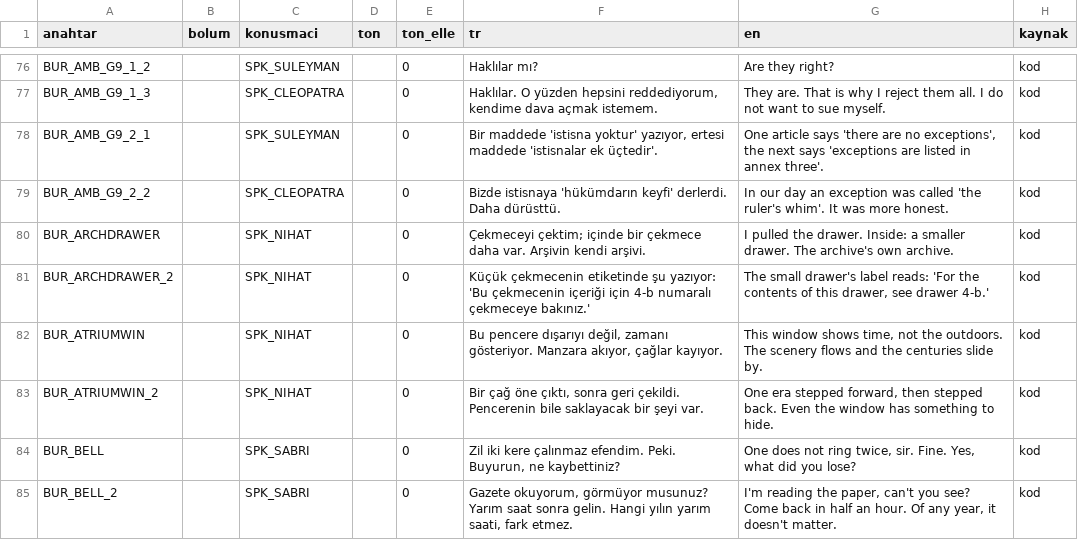
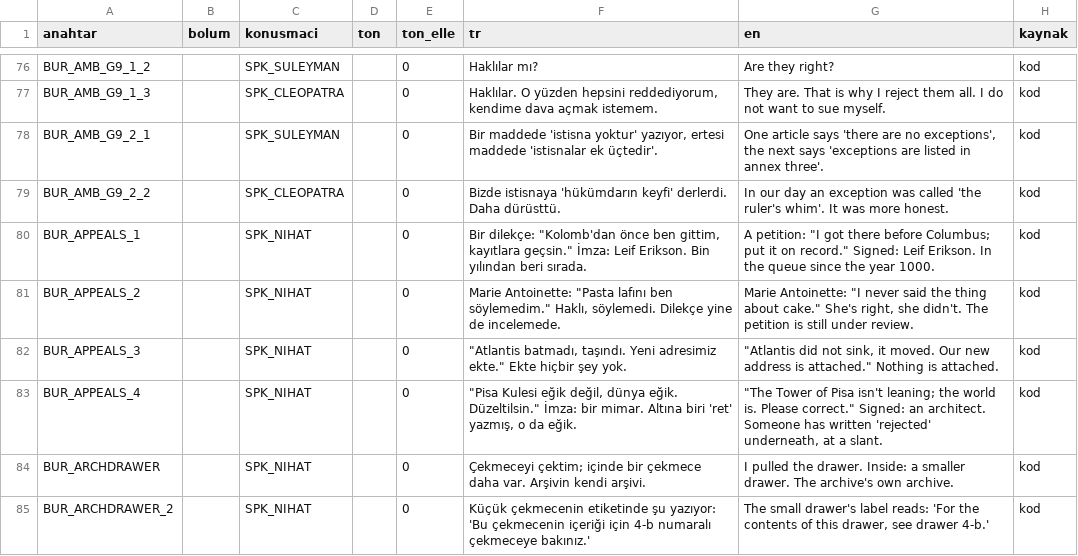
Before and after one commit to TradersEntertainment/nothistorygame, a CSV file: docs/voice/VOICE_MAP.csv, drawn as a sheet; only a part is shown, gaps mark what is left out; the shorter side is filled out with more unchanged rows; the diff names each change by its address in the sheet, - before the commit and + after, or states it on an @@ line.

```diff
--- a/docs/voice/VOICE_MAP.csv
+++ b/docs/voice/VOICE_MAP.csv
+row 80: BUR_APPEALS_1 |  | SPK_NIHAT |  | 0 | Bir dilekçe: "Kolomb'dan önce ben gittim, kayıtlara geçsin." İmza: Leif Erikson. Bin yılından beri sırada. | A petition: "I got there before Columbus; put it on record." Signed: Leif Erikson. In the queue since the year 1000. | kod
+row 81: BUR_APPEALS_2 |  | SPK_NIHAT |  | 0 | Marie Antoinette: "Pasta lafını ben söylemedim." Haklı, söylemedi. Dilekçe yine de incelemede. | Marie Antoinette: "I never said the thing about cake." She's right, she didn't. The petition is still under review. | kod
+row 82: BUR_APPEALS_3 |  | SPK_NIHAT |  | 0 | "Atlantis batmadı, taşındı. Yeni adresimiz ekte." Ekte hiçbir şey yok. | "Atlantis did not sink, it moved. Our new address is attached." Nothing is attached. | kod
+row 83: BUR_APPEALS_4 |  | SPK_NIHAT |  | 0 | "Pisa Kulesi eğik değil, dünya eğik. Düzeltilsin." İmza: bir mimar. Altına biri 'ret' yazmış, o da eğik. | "The Tower of Pisa isn't leaning; the world is. Please correct." Signed: an architect. Someone has written 'rejected' underneath, at a slant. | kod
```
Also changed, not shown: docs/voice/CONSISTENCY.csv, docs/voice/CONSISTENCY_EN.csv, 23 other files.
